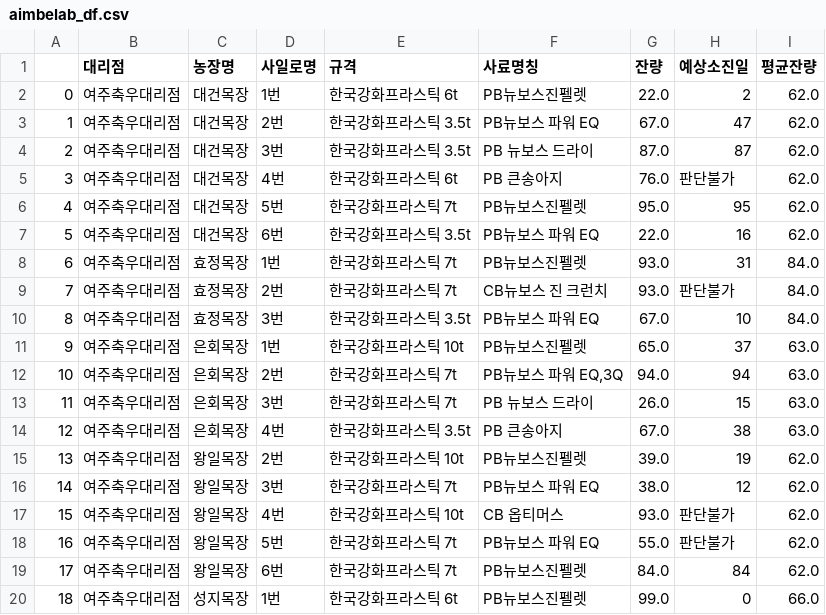
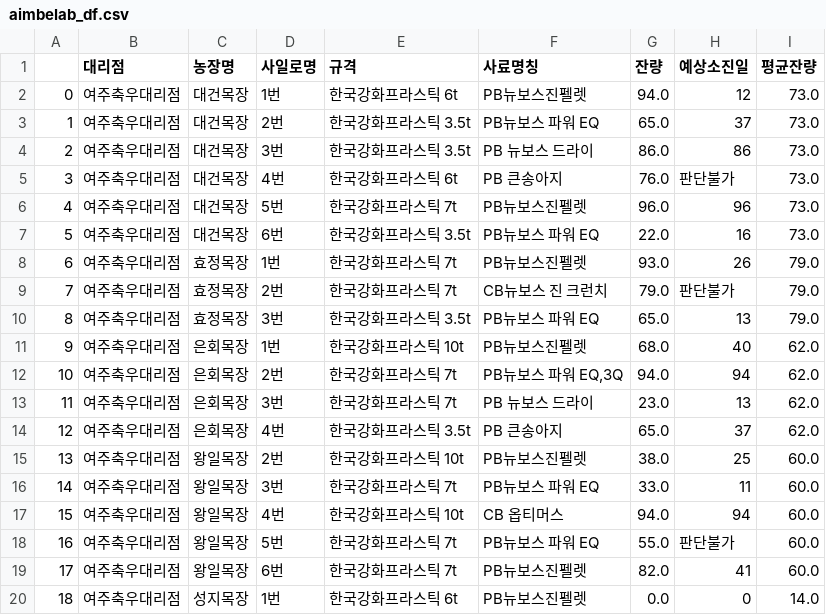
Before and after one commit to graphene911/streamlit-jeju-tour-app, a CSV file: data/aimbelab_df.csv, drawn as a sheet; only a part is shown; the diff covers the shown part only.

Commit message:
add

```diff
--- a/data/aimbelab_df.csv
+++ b/data/aimbelab_df.csv
@@ -1,20 +1,20 @@
 ,대리점,농장명,사일로명,규격,사료명칭,잔량,예상소진일,평균잔량
-0,여주축우대리점,대건목장,1번,한국강화프라스틱 6t,PB뉴보스진펠렛,22.0,2,62.0
-1,여주축우대리점,대건목장,2번,한국강화프라스틱 3.5t,PB뉴보스 파워 EQ,67.0,47,62.0
-2,여주축우대리점,대건목장,3번,한국강화프라스틱 3.5t,PB 뉴보스 드라이,87.0,87,62.0
-3,여주축우대리점,대건목장,4번,한국강화프라스틱 6t,PB 큰송아지,76.0,판단불가,62.0
-4,여주축우대리점,대건목장,5번,한국강화프라스틱 7t,PB뉴보스진펠렛,95.0,95,62.0
-5,여주축우대리점,대건목장,6번,한국강화프라스틱 3.5t,PB뉴보스 파워 EQ,22.0,16,62.0
-6,여주축우대리점,효정목장,1번,한국강화프라스틱 7t,PB뉴보스진펠렛,93.0,31,84.0
-7,여주축우대리점,효정목장,2번,한국강화프라스틱 7t,CB뉴보스 진 크런치,93.0,판단불가,84.0
-8,여주축우대리점,효정목장,3번,한국강화프라스틱 3.5t,PB뉴보스 파워 EQ,67.0,10,84.0
-9,여주축우대리점,은회목장,1번,한국강화프라스틱 10t,PB뉴보스진펠렛,65.0,37,63.0
-10,여주축우대리점,은회목장,2번,한국강화프라스틱 7t,"PB뉴보스 파워 EQ,3Q",94.0,94,63.0
-11,여주축우대리점,은회목장,3번,한국강화프라스틱 7t,PB 뉴보스 드라이,26.0,15,63.0
-12,여주축우대리점,은회목장,4번,한국강화프라스틱 3.5t,PB 큰송아지,67.0,38,63.0
-13,여주축우대리점,왕일목장,2번,한국강화프라스틱 10t,PB뉴보스진펠렛,39.0,19,62.0
-14,여주축우대리점,왕일목장,3번,한국강화프라스틱 7t,PB뉴보스 파워 EQ,38.0,12,62.0
-15,여주축우대리점,왕일목장,4번,한국강화프라스틱 10t,CB 옵티머스,93.0,판단불가,62.0
-16,여주축우대리점,왕일목장,5번,한국강화프라스틱 7t,PB뉴보스 파워 EQ,55.0,판단불가,62.0
-17,여주축우대리점,왕일목장,6번,한국강화프라스틱 7t,PB뉴보스진펠렛,84.0,84,62.0
-18,여주축우대리점,성지목장,1번,한국강화프라스틱 6t,PB뉴보스진펠렛,99.0,0,66.0
+0,여주축우대리점,대건목장,1번,한국강화프라스틱 6t,PB뉴보스진펠렛,94.0,12,73.0
+1,여주축우대리점,대건목장,2번,한국강화프라스틱 3.5t,PB뉴보스 파워 EQ,65.0,37,73.0
+2,여주축우대리점,대건목장,3번,한국강화프라스틱 3.5t,PB 뉴보스 드라이,86.0,86,73.0
+3,여주축우대리점,대건목장,4번,한국강화프라스틱 6t,PB 큰송아지,76.0,판단불가,73.0
+4,여주축우대리점,대건목장,5번,한국강화프라스틱 7t,PB뉴보스진펠렛,96.0,96,73.0
+5,여주축우대리점,대건목장,6번,한국강화프라스틱 3.5t,PB뉴보스 파워 EQ,22.0,16,73.0
+6,여주축우대리점,효정목장,1번,한국강화프라스틱 7t,PB뉴보스진펠렛,93.0,26,79.0
+7,여주축우대리점,효정목장,2번,한국강화프라스틱 7t,CB뉴보스 진 크런치,79.0,판단불가,79.0
+8,여주축우대리점,효정목장,3번,한국강화프라스틱 3.5t,PB뉴보스 파워 EQ,65.0,13,79.0
+9,여주축우대리점,은회목장,1번,한국강화프라스틱 10t,PB뉴보스진펠렛,68.0,40,62.0
+10,여주축우대리점,은회목장,2번,한국강화프라스틱 7t,"PB뉴보스 파워 EQ,3Q",94.0,94,62.0
+11,여주축우대리점,은회목장,3번,한국강화프라스틱 7t,PB 뉴보스 드라이,23.0,13,62.0
+12,여주축우대리점,은회목장,4번,한국강화프라스틱 3.5t,PB 큰송아지,65.0,37,62.0
+13,여주축우대리점,왕일목장,2번,한국강화프라스틱 10t,PB뉴보스진펠렛,38.0,25,60.0
+14,여주축우대리점,왕일목장,3번,한국강화프라스틱 7t,PB뉴보스 파워 EQ,33.0,11,60.0
+15,여주축우대리점,왕일목장,4번,한국강화프라스틱 10t,CB 옵티머스,94.0,94,60.0
+16,여주축우대리점,왕일목장,5번,한국강화프라스틱 7t,PB뉴보스 파워 EQ,55.0,판단불가,60.0
+17,여주축우대리점,왕일목장,6번,한국강화프라스틱 7t,PB뉴보스진펠렛,82.0,41,60.0
+18,여주축우대리점,성지목장,1번,한국강화프라스틱 6t,PB뉴보스진펠렛,0.0,0,14.0
```
Also changed, not shown: 74 edited cells elsewhere in this file.
